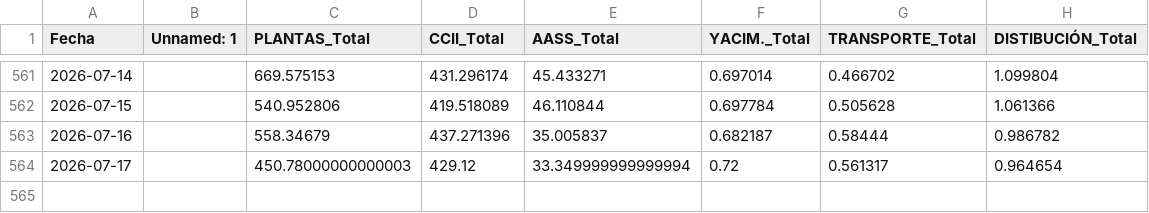
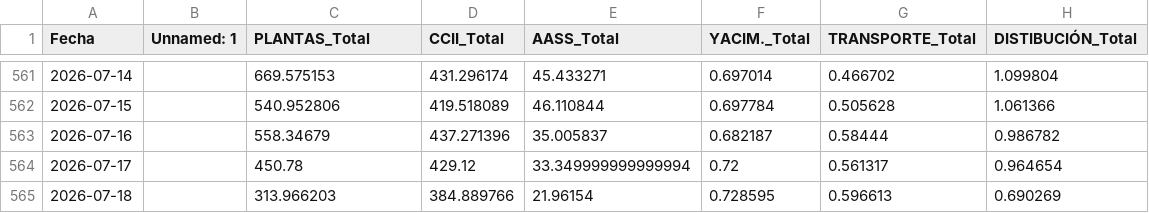
Before and after one commit to javiglejun/Entradas_gas, a CSV file: historico_entradas_transporte.csv, drawn as a sheet; only a part is shown, gaps mark what is left out.

```diff
--- a/historico_entradas_transporte.csv
+++ b/historico_entradas_transporte.csv
@@ -563,2 +563,3 @@
 2026-07-16,,558.34679,437.271396,35.005837,0.682187,0.58444,0.986782
-2026-07-17,,450.78000000000003,429.12,33.349999999999994,0.72,0.561317,0.964654
+2026-07-17,,450.78,429.12,33.349999999999994,0.72,0.561317,0.964654
+2026-07-18,,313.966203,384.889766,21.96154,0.728595,0.596613,0.690269
```
